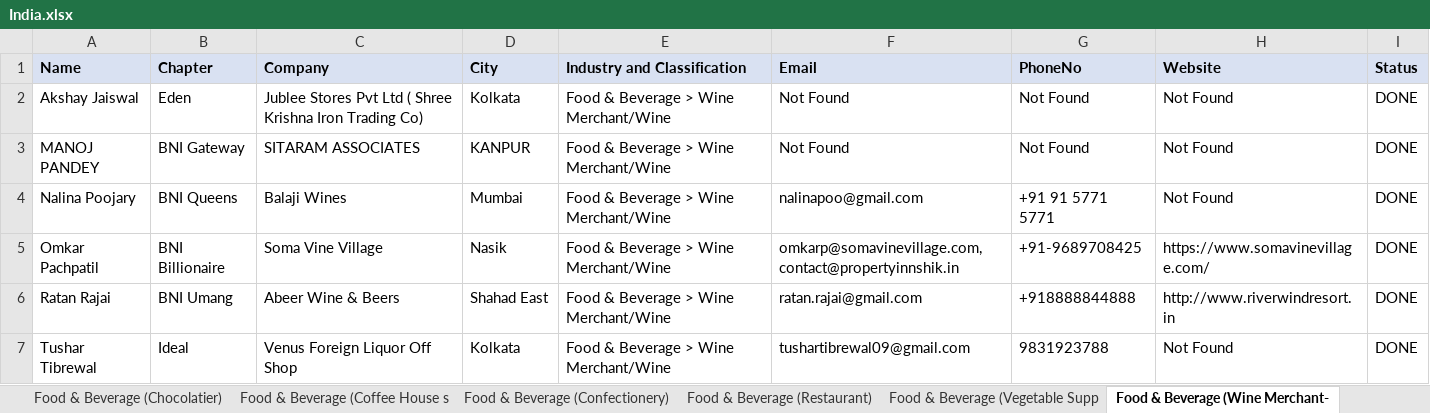
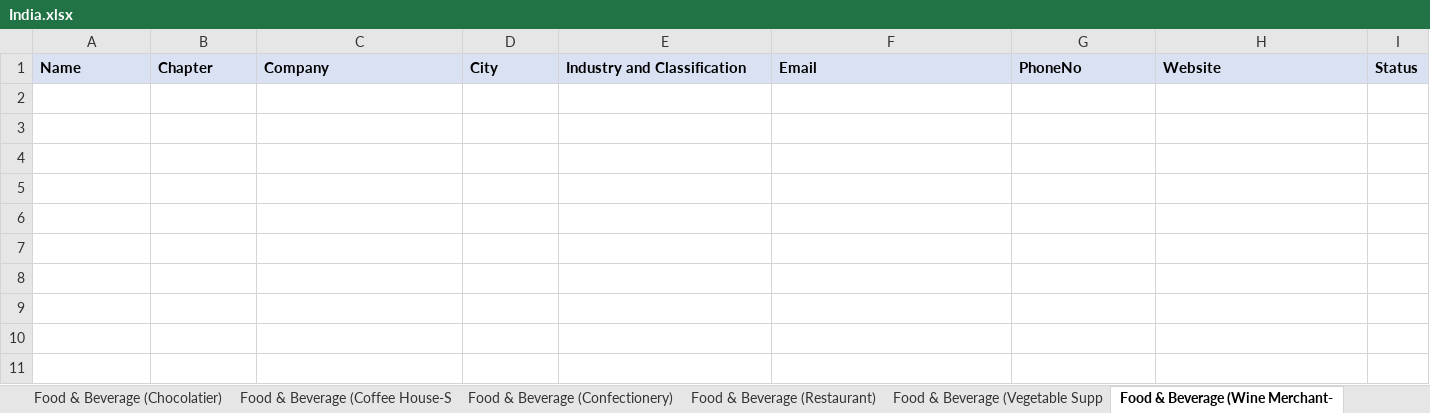
Before and after one commit to Actify5656/BNI, an Excel workbook: output/BNIPROFILE/India.xlsx, sheet Food & Beverage (Wine Merchant-, drawn as a sheet; values as stored, in another font and other column widths than the file's, no borders; table styles not drawn; the diff names each change by its address in the sheet, - before the commit and + after, or states it on an @@ line.

```diff
--- a/output/BNIPROFILE/India.xlsx (sheet Food & Beverage (Wine Merchant-)
+++ b/output/BNIPROFILE/India.xlsx (sheet Food & Beverage (Wine Merchant-)
-sheet tab: Food & Beverage (Coffee House s
+sheet tab: Food & Beverage (Coffee House-S
-row 2: Akshay Jaiswal | Eden | Jublee Stores Pvt Ltd ( Shree Krishna Iron Trading Co) | Kolkata | Food & Beverage > Wine Merchant/Wine | Not Found | Not Found | Not Found | DONE
-row 3: MANOJ PANDEY | BNI Gateway | SITARAM ASSOCIATES | KANPUR | Food & Beverage > Wine Merchant/Wine | Not Found | Not Found | Not Found | DONE
-row 4: Nalina Poojary | BNI Queens | Balaji Wines | Mumbai | Food & Beverage > Wine Merchant/Wine | nalinapoo@gmail.com | +91 91 5771 5771 | Not Found | DONE
-row 5: Omkar Pachpatil | BNI Billionaire | Soma Vine Village | Nasik | Food & Beverage > Wine Merchant/Wine | omkarp@somavinevillage.com, contact@propertyinnshik.in | +91-9689708425 | https://www.somavinevillage.com/ | DONE
-row 6: Ratan Rajai | BNI Umang | Abeer Wine & Beers | Shahad East | Food & Beverage > Wine Merchant/Wine | ratan.rajai@gmail.com | +918888844888 | http://www.riverwindresort.in | DONE
-row 7: Tushar Tibrewal | Ideal | Venus Foreign Liquor Off Shop | Kolkata | Food & Beverage > Wine Merchant/Wine | tushartibrewal09@gmail.com | 9831923788 | Not Found | DONE
```
Also changed, not shown: sheet Food & Beverage (Restaurant), sheet Food & Beverage (Chocolatier), sheet Food & Beverage (Beverage Servi, sheet Food & Beverage (Caterer), sheet Food & Beverage (Confectionery), sheet Food & Beverage (Tea Merchant), 7 more sheets, other sheet tabs, 6 other files.
